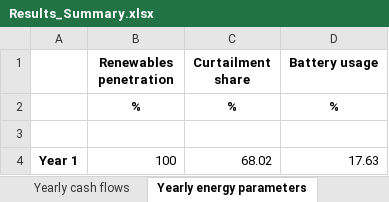
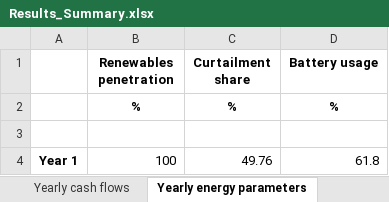
Before and after one commit to SESAM-Polimi/Micro-Grids, an Excel workbook: Code/Results/Results_Summary.xlsx, sheet Yearly energy parameters, drawn as a sheet; values as stored, in another font and other column widths than the file's, no borders; the diff names each change by its address in the sheet, - before the commit and + after, or states it on an @@ line.

```diff
--- a/Code/Results/Results_Summary.xlsx (sheet Yearly energy parameters)
+++ b/Code/Results/Results_Summary.xlsx (sheet Yearly energy parameters)
-C4 (Curtailment share): 68.02
+C4 (Curtailment share): 49.76
-D4 (Battery usage): 17.63
+D4 (Battery usage): 61.8
```
Also changed, not shown: sheet Cost, sheet Yearly cash flows, sheet Yearly energy parameters SC, sheet Size, Code/Results/Time_Series_SC_1.xlsx, 6 other files.
